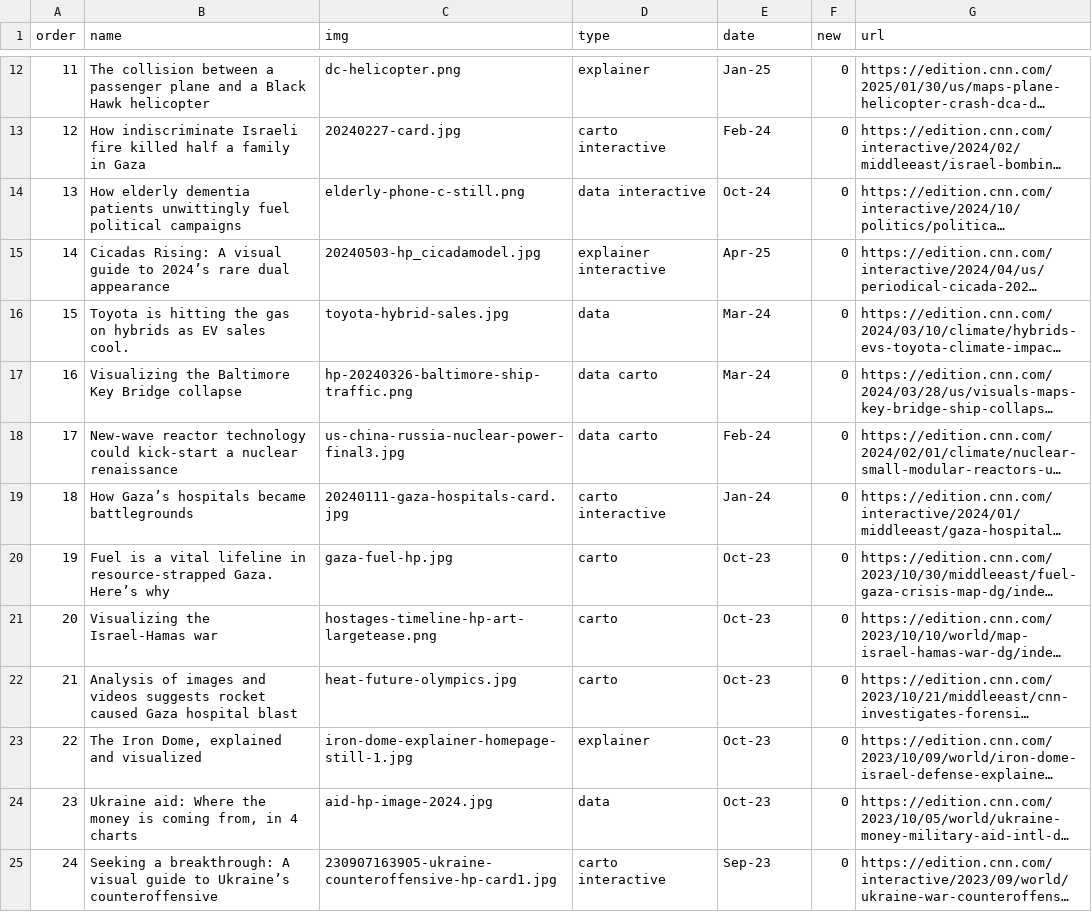
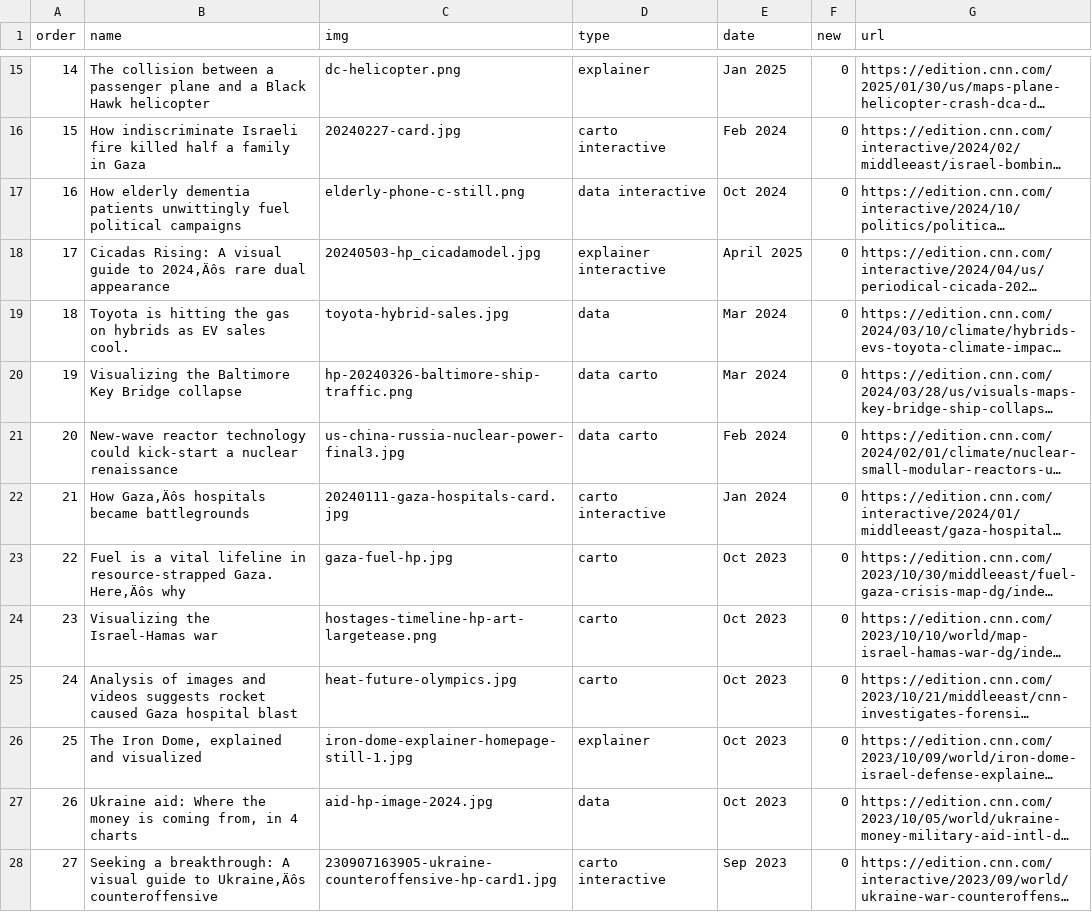
Before and after one commit to mrlourobinson/personal-site, a CSV file: data-gen/PersonalSite_data - Sheet1.csv, drawn as a sheet; only a part is shown, gaps mark what is left out; long unchanged cells end in …; addresses are those after the commit; the diff covers the shown part only; the diff names each change by its address in the sheet, - before the commit and + after, or states it on an @@ line.

```diff
--- a/data-gen/PersonalSite_data - Sheet1.csv
+++ b/data-gen/PersonalSite_data - Sheet1.csv
@@ column A (order) renumbered from row 5 down @@
-E15 (date): Jan-25
+E15 (date): Jan 2025
-E16 (date): Feb-24
+E16 (date): Feb 2024
-E17 (date): Oct-24
+E17 (date): Oct 2024
-B18 (name): …guide to 2024’s rare dual…
+B18 (name): …guide to 2024‚Äôs rare dual…
-E18 (date): Apr-25
+E18 (date): April 2025
-E19:E20 (date): Mar-24
+E19:E20 (date): Mar 2024
-E21 (date): Feb-24
+E21 (date): Feb 2024
-B22 (name): How Gaza’s hospitals became battlegrounds
+B22 (name): How Gaza‚Äôs hospitals became battlegrounds
-E22 (date): Jan-24
+E22 (date): Jan 2024
-B23 (name): …resource-strapped Gaza. Here’s why
+B23 (name): …resource-strapped Gaza. Here‚Äôs why
-E23:E27 (date): Oct-23
+E23:E27 (date): Oct 2023
-B28 (name): …guide to Ukraine’s counteroffensive
+B28 (name): …guide to Ukraine‚Äôs counteroffensive
-E28 (date): Sep-23
+E28 (date): Sep 2023
```
Also changed, not shown: 3 added rows and 26 edited cells elsewhere in this file, 6 other files.
